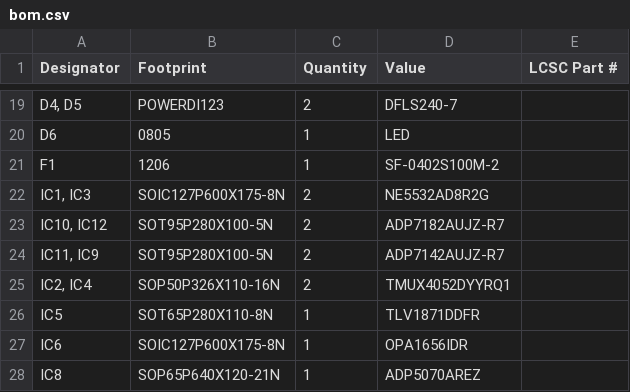
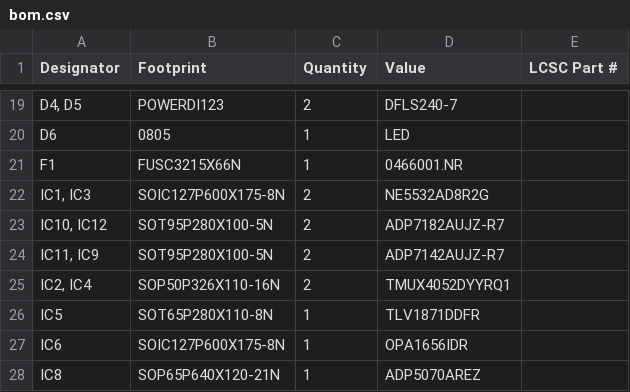
Before and after one commit to DarqSh/kicad_function_generator, a CSV file: production/bom.csv, drawn as a sheet; only a part is shown, gaps mark what is left out; the diff names each change by its address in the sheet, - before the commit and + after, or states it on an @@ line.

Commit message:
Add production files+lib fix

```diff
--- a/production/bom.csv
+++ b/production/bom.csv
-B21 (Footprint): 1206
+B21 (Footprint): FUSC3215X66N
-D21 (Value): SF-0402S100M-2
+D21 (Value): 0466001.NR
```
Also changed, not shown: 37 other files.
